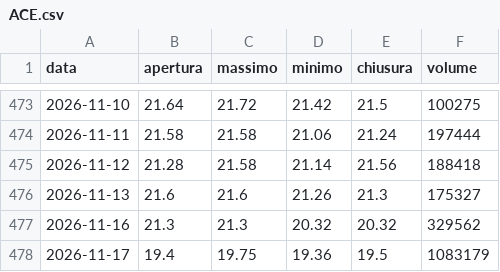
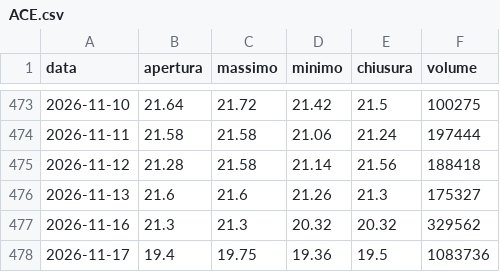
Before and after one commit to FrancescoBo/TPPlots, a CSV file: data/ricerca/prezzi/ACE.csv, drawn as a sheet; only a part is shown, gaps mark what is left out.

```diff
--- a/data/ricerca/prezzi/ACE.csv
+++ b/data/ricerca/prezzi/ACE.csv
@@ -477,2 +477,2 @@ data,apertura,massimo,minimo,chiusura,volume
 2026-11-16,21.3,21.3,20.32,20.32,329562
-2026-11-17,19.4,19.75,19.36,19.5,1083179
+2026-11-17,19.4,19.75,19.36,19.5,1083736
```
Also changed, not shown: data/ricerca/dividendi.csv, data/ricerca/prezzi/AGP.csv, 30 other files.
